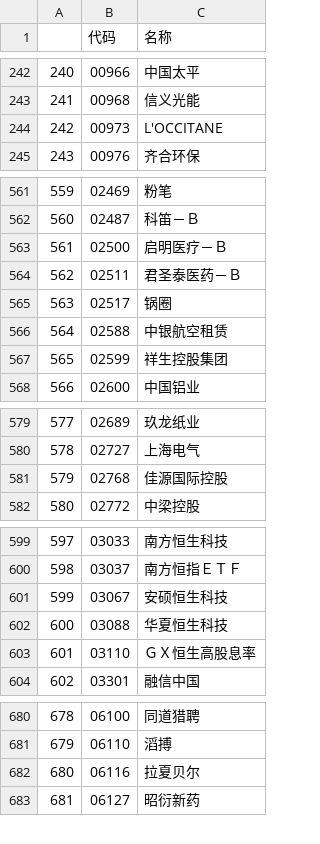
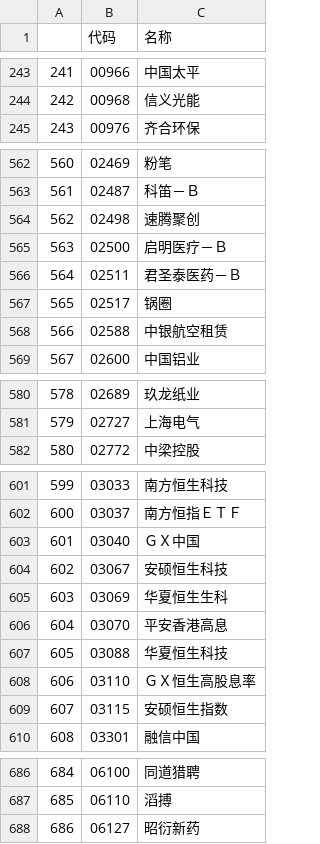
Before and after one commit to nessessary/autoxd, a CSV file: autoxd/datas/tdx_gan_codes.csv, drawn as a sheet; only a part is shown, gaps mark what is left out; removed rows and columns are numbered as before the commit, all else as after; the diff covers the shown part only; the diff names each change by its address in the sheet, - before the commit and + after, or states it on an @@ line.

Commit message:
data update

```diff
--- a/autoxd/datas/tdx_gan_codes.csv
+++ b/autoxd/datas/tdx_gan_codes.csv
@@ column A renumbered between rows 78 and 792 @@
-row 244: 242 | 00973 | L'OCCITANE
@@ row 790 moved to row 564: 562 @@
-row 567: 565 | 02599 | 祥生控股集团
-row 581: 579 | 02768 | 佳源国际控股
@@ row 795 moved to row 603: 601 @@
@@ row 796 moved to row 605: 603 @@
+row 606: 604 | 03070 | 平安香港高息
+row 609: 607 | 03115 | 安硕恒生指数
-row 682: 680 | 06116 | 拉夏贝尔
```
Also changed, not shown: 22 added rows, 2 removed rows, 4 moved rows and 1 edited cell elsewhere in this file, autoxd/datas/tdx_beizhen_codes.csv, autoxd/datas/tdx_codes.csv, 3 other files.
